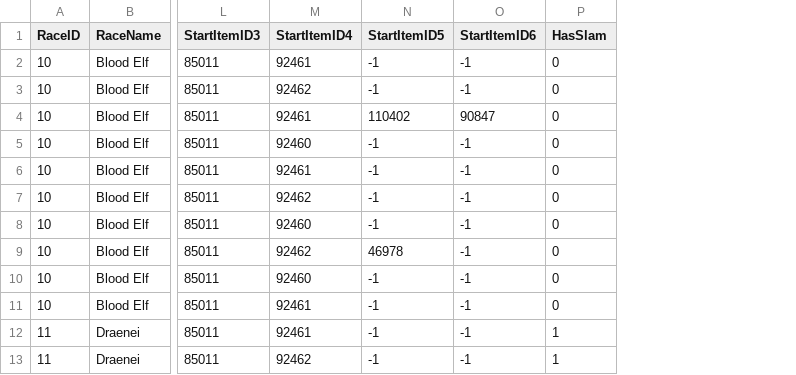
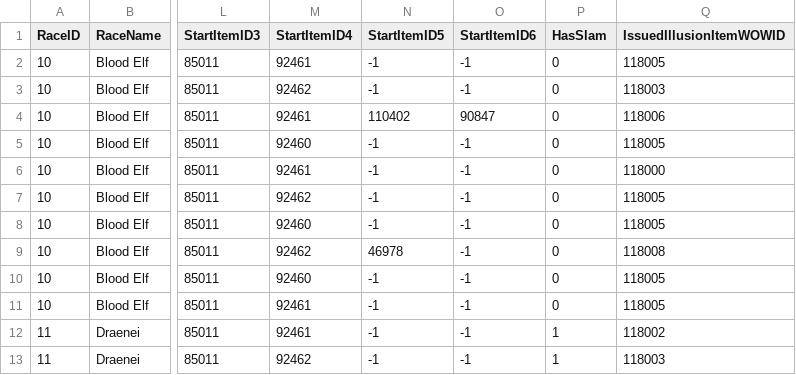
Before and after one commit to NathanHandley/EQWOWConverter, a CSV file: Assets/WorldData/PlayerClassRaceProperties.csv, drawn as a sheet; only a part is shown, gaps mark what is left out; the diff names each change by its address in the sheet, - before the commit and + after, or states it on an @@ line.

Commit message:
Add non-enchanter racial illusions

```diff
--- a/Assets/WorldData/PlayerClassRaceProperties.csv
+++ b/Assets/WorldData/PlayerClassRaceProperties.csv
+column Q (IssuedIllusionItemWOWID), rows 2-13: 118005 | 118003 | 118006 | 118005 | 118000 | 118005 | 118005 | 118008 | 118005 | 118005 | 118002 | 118003
```
Also changed, not shown: 9 other files.
